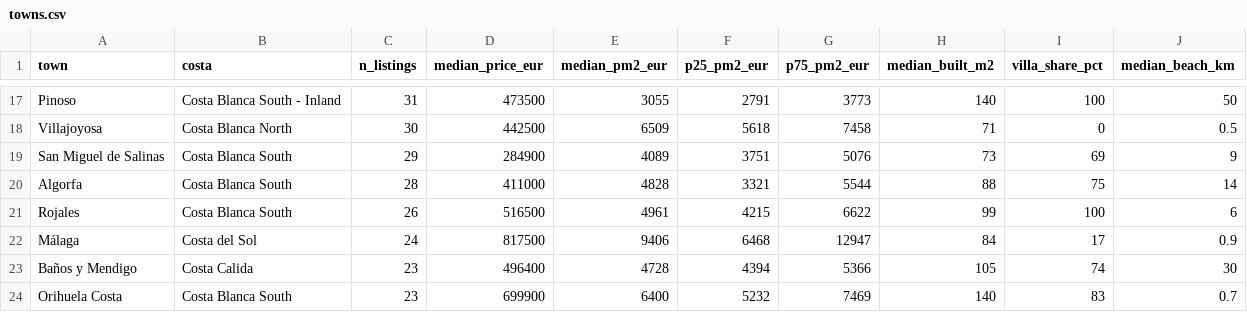
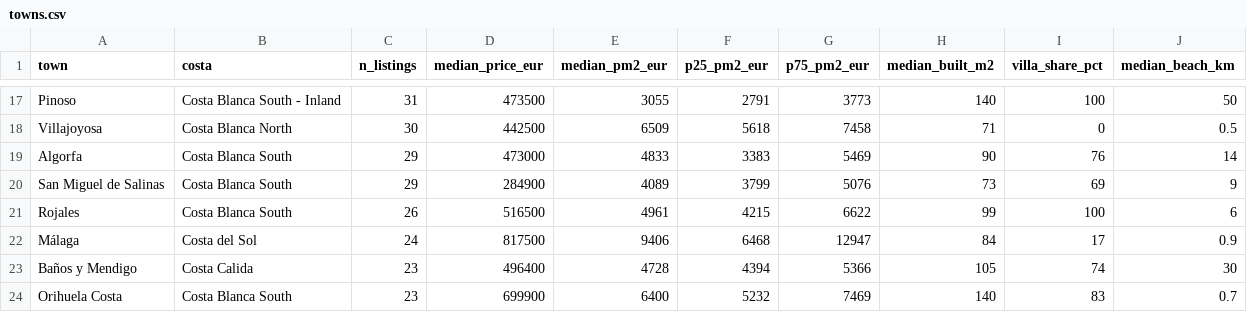
Before and after one commit to HenrikKolstad/avena-terminal, a CSV file: public/open-data/towns.csv, drawn as a sheet; only a part is shown, gaps mark what is left out.

```diff
--- a/public/open-data/towns.csv
+++ b/public/open-data/towns.csv
@@ -18,4 +18,4 @@ Pinoso,Costa Blanca South - Inland,31,473500,3055,2791,3773,140,100,50
 Villajoyosa,Costa Blanca North,30,442500,6509,5618,7458,71,0,0.5
-San Miguel de Salinas,Costa Blanca South,29,284900,4089,3751,5076,73,69,9
-Algorfa,Costa Blanca South,28,411000,4828,3321,5544,88,75,14
+Algorfa,Costa Blanca South,29,473000,4833,3383,5469,90,76,14
+San Miguel de Salinas,Costa Blanca South,29,284900,4089,3799,5076,73,69,9
 Rojales,Costa Blanca South,26,516500,4961,4215,6622,99,100,6
```
Also changed, not shown: public/open-data/movement-ledger.csv, public/open-data/moves.csv, 4 other files.
